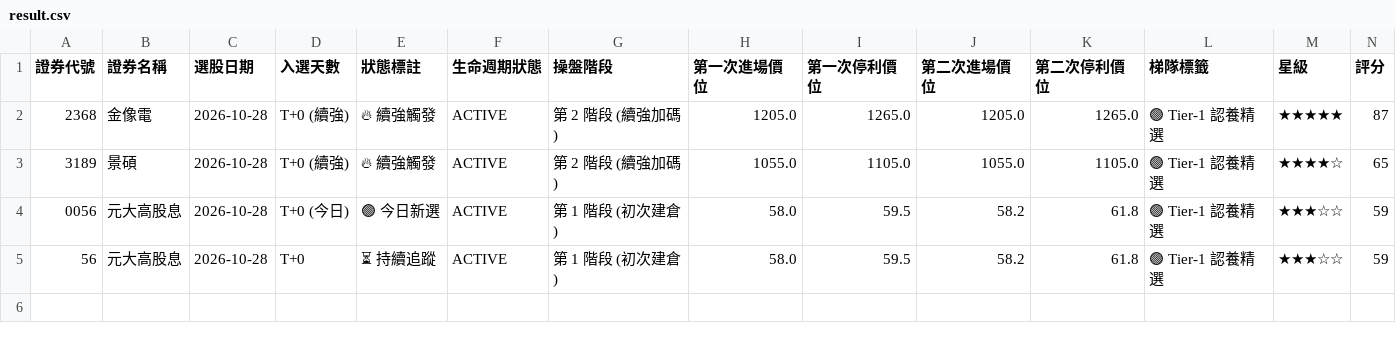
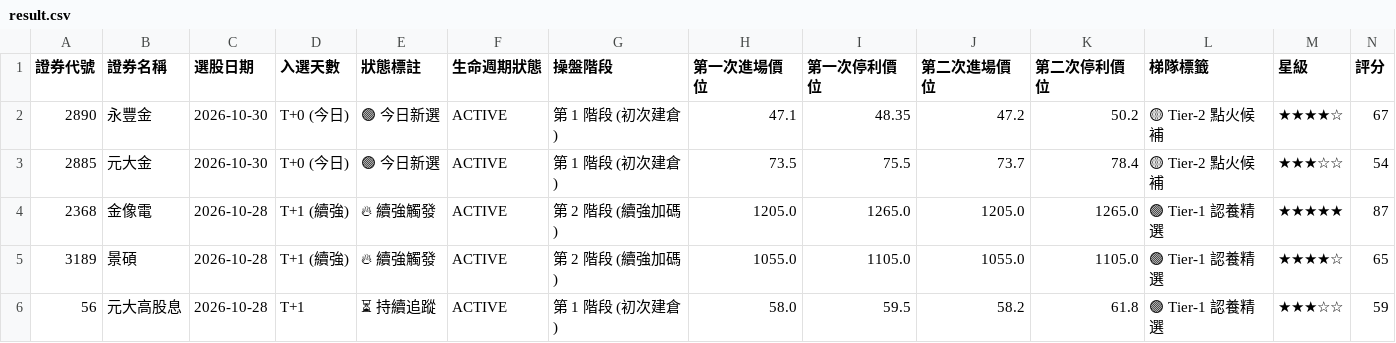
Before and after one commit to chihyuan913-glitch/tw-stock-strategy, a CSV file: strategies/10_investment_trust_sprint/result.csv, drawn as a sheet; only a part is shown; removed rows and columns are numbered as before the commit, all else as after; rows hold the shown columns only; the diff names each change by its address in the sheet, - before the commit and + after, or states it on an @@ line.

```diff
--- a/strategies/10_investment_trust_sprint/result.csv
+++ b/strategies/10_investment_trust_sprint/result.csv
+row 2: 2890 | 永豐金 | 2026-10-30 | T+0 (今日) | 🟢 今日新選 | ACTIVE | 第 1 階段 (初次建倉) | 47.1 | 48.35 | 47.2 | 50.2 | 🟡 Tier-2 點火候補 | ★★★★☆ | 67
+row 3: 2885 | 元大金 | 2026-10-30 | T+0 (今日) | 🟢 今日新選 | ACTIVE | 第 1 階段 (初次建倉) | 73.5 | 75.5 | 73.7 | 78.4 | 🟡 Tier-2 點火候補 | ★★★☆☆ | 54
-D4:D5 (入選天數): T+0 (續強)
+D4:D5 (入選天數): T+1 (續強)
-row 4: 0056 | 元大高股息 | 2026-10-28 | T+0 (今日) | 🟢 今日新選 | ACTIVE | 第 1 階段 (初次建倉) | 58.0 | 59.5 | 58.2 | 61.8 | 🟢 Tier-1 認養精選 | ★★★☆☆ | 59
-D6 (入選天數): T+0
+D6 (入選天數): T+1
```
Also changed, not shown: strategies/01_bollinger_reversal/result.csv, strategies/02_institutional_momentum/result.csv, 12 other files.
